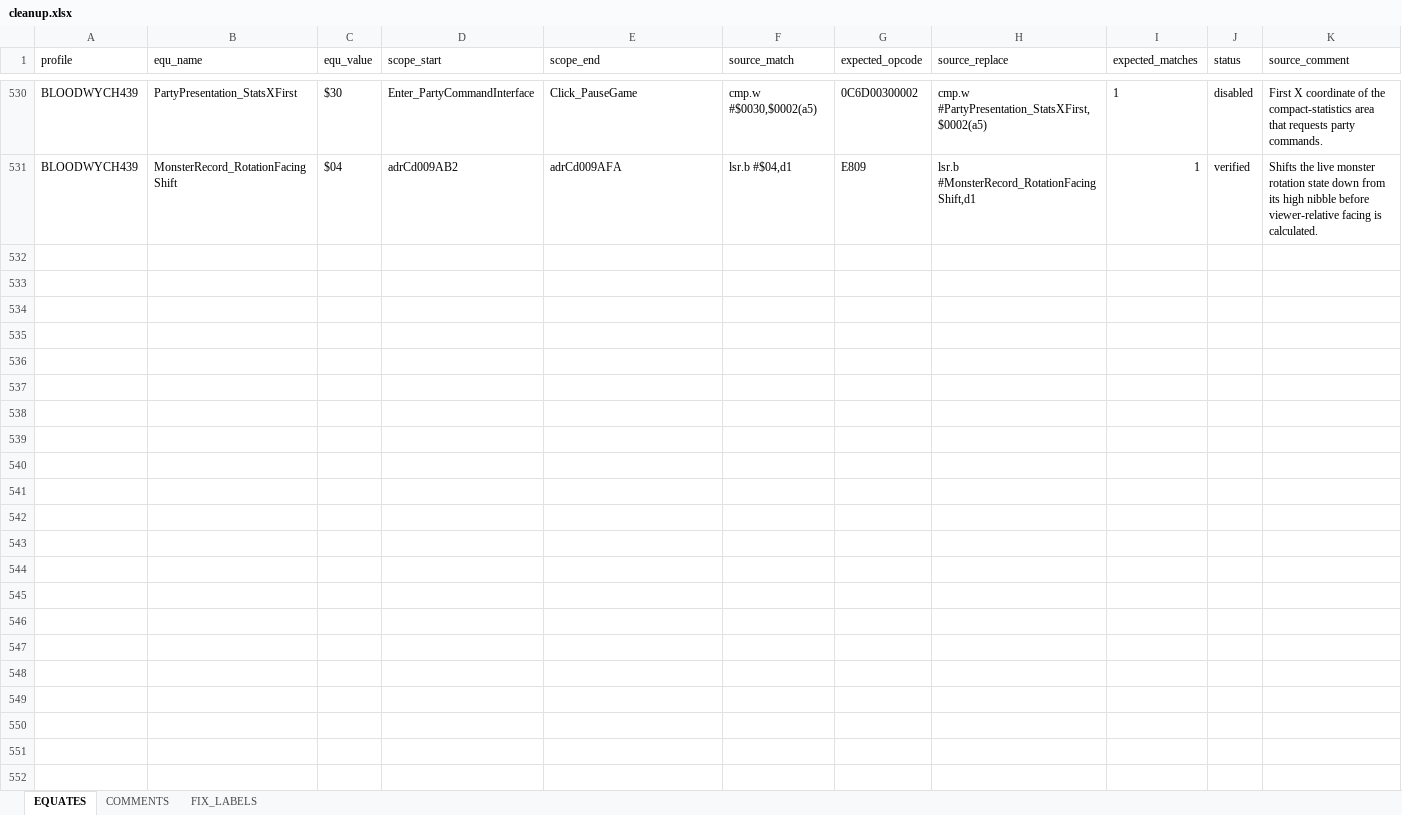
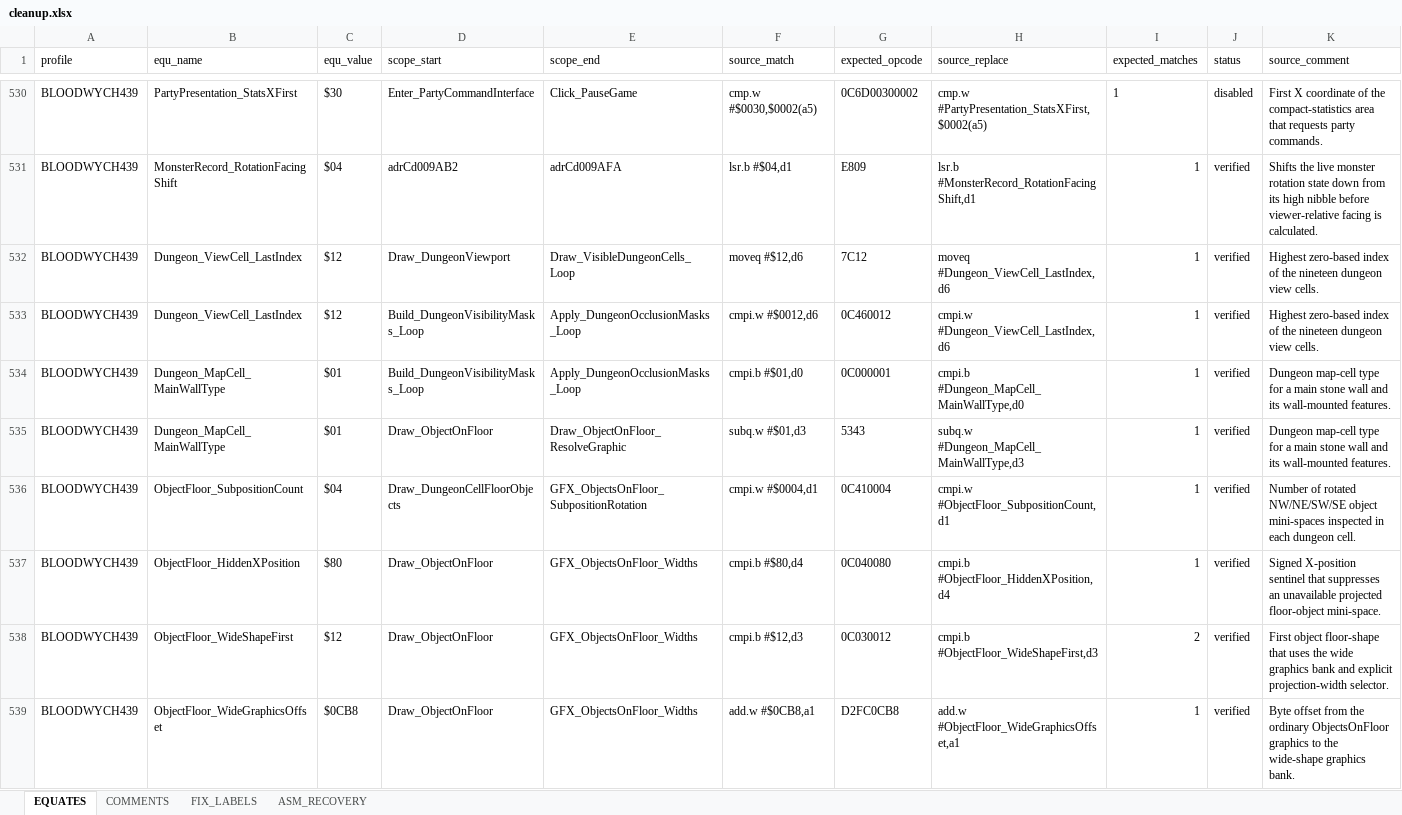
Before and after one commit to HoraceAndTheSpider/Bloodwych-68k, an Excel workbook: cleanup.xlsx, sheet EQUATES, drawn as a sheet; only a part is shown, gaps mark what is left out; values as stored, in another font and other column widths than the file's, no borders; rows hold the shown columns only; the diff names each change by its address in the sheet, - before the commit and + after, or states it on an @@ line.

Commit message:
Added some asm source recovery which was accidently dc.w

```diff
--- a/cleanup.xlsx (sheet EQUATES)
+++ b/cleanup.xlsx (sheet EQUATES)
+sheet tab: ASM_RECOVERY
+row 532: BLOODWYCH439 | Dungeon_ViewCell_LastIndex | $12 | Draw_DungeonViewport | Draw_VisibleDungeonCells_Loop | moveq #$12,d6 | 7C12 | moveq #Dungeon_ViewCell_LastIndex,d6 | 1 | verified | Highest zero-based index of the nineteen dungeon view cells.
+row 533: BLOODWYCH439 | Dungeon_ViewCell_LastIndex | $12 | Build_DungeonVisibilityMasks_Loop | Apply_DungeonOcclusionMasks_Loop | cmpi.w #$0012,d6 | 0C460012 | cmpi.w #Dungeon_ViewCell_LastIndex,d6 | 1 | verified | Highest zero-based index of the nineteen dungeon view cells.
+row 534: BLOODWYCH439 | Dungeon_MapCell_MainWallType | $01 | Build_DungeonVisibilityMasks_Loop | Apply_DungeonOcclusionMasks_Loop | cmpi.b #$01,d0 | 0C000001 | cmpi.b #Dungeon_MapCell_MainWallType,d0 | 1 | verified | Dungeon map-cell type for a main stone wall and its wall-mounted features.
+row 535: BLOODWYCH439 | Dungeon_MapCell_MainWallType | $01 | Draw_ObjectOnFloor | Draw_ObjectOnFloor_ResolveGraphic | subq.w #$01,d3 | 5343 | subq.w #Dungeon_MapCell_MainWallType,d3 | 1 | verified | Dungeon map-cell type for a main stone wall and its wall-mounted features.
+row 536: BLOODWYCH439 | ObjectFloor_SubpositionCount | $04 | Draw_DungeonCellFloorObjects | GFX_ObjectsOnFloor_SubpositionRotation | cmpi.w #$0004,d1 | 0C410004 | cmpi.w #ObjectFloor_SubpositionCount,d1 | 1 | verified | Number of rotated NW/NE/SW/SE object mini-spaces inspected in each dungeon cell.
+row 537: BLOODWYCH439 | ObjectFloor_HiddenXPosition | $80 | Draw_ObjectOnFloor | GFX_ObjectsOnFloor_Widths | cmpi.b #$80,d4 | 0C040080 | cmpi.b #ObjectFloor_HiddenXPosition,d4 | 1 | verified | Signed X-position sentinel that suppresses an unavailable projected floor-object mini-space.
+row 538: BLOODWYCH439 | ObjectFloor_WideShapeFirst | $12 | Draw_ObjectOnFloor | GFX_ObjectsOnFloor_Widths | cmpi.b #$12,d3 | 0C030012 | cmpi.b #ObjectFloor_WideShapeFirst,d3 | 2 | verified | First object floor-shape that uses the wide graphics bank and explicit projection-width selector.
+row 539: BLOODWYCH439 | ObjectFloor_WideGraphicsOffset | $0CB8 | Draw_ObjectOnFloor | GFX_ObjectsOnFloor_Widths | add.w #$0CB8,a1 | D2FC0CB8 | add.w #ObjectFloor_WideGraphicsOffset,a1 | 1 | verified | Byte offset from the ordinary ObjectsOnFloor graphics to the wide-shape graphics bank.
```
Also changed, not shown: sheet COMMENTS, 9 other files.
